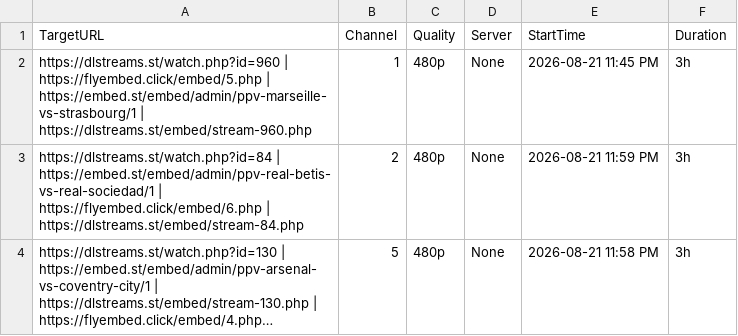
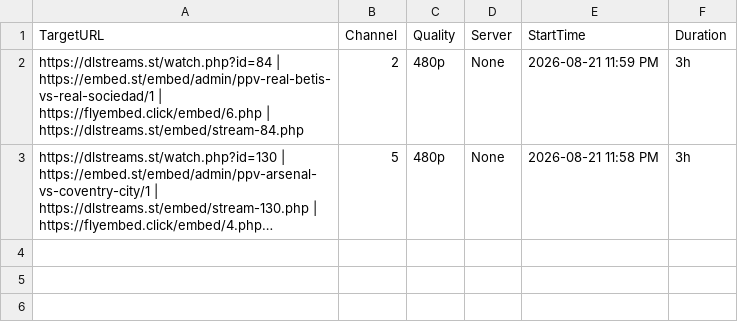
Before and after one commit to poorpeople-cmd/bbbbbbbbb-1111, a CSV file: streams.csv, drawn as a sheet; long unchanged cells end in …; the diff names each change by its address in the sheet, - before the commit and + after, or states it on an @@ line.

```diff
--- a/streams.csv
+++ b/streams.csv
-row 2: https://dlstreams.st/watch.php?id=960 | https://flyembed.click/embed/5.php | https://embed.st/embed/admin/ppv-marseille-vs-strasbourg/1 | https://dlstreams.st/embed/stream-960.php | 1 | 480p | None | 2026-08-21 11:45 PM | 3h
```
